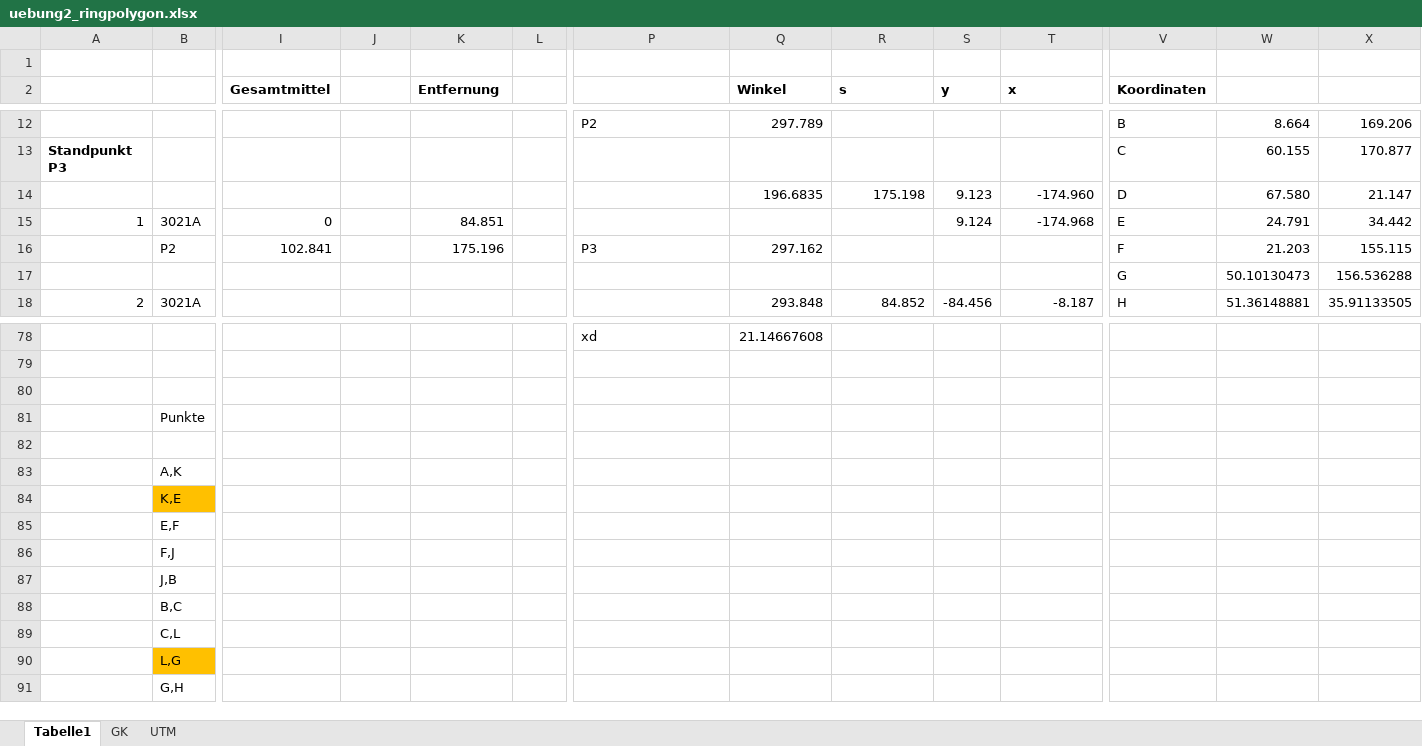
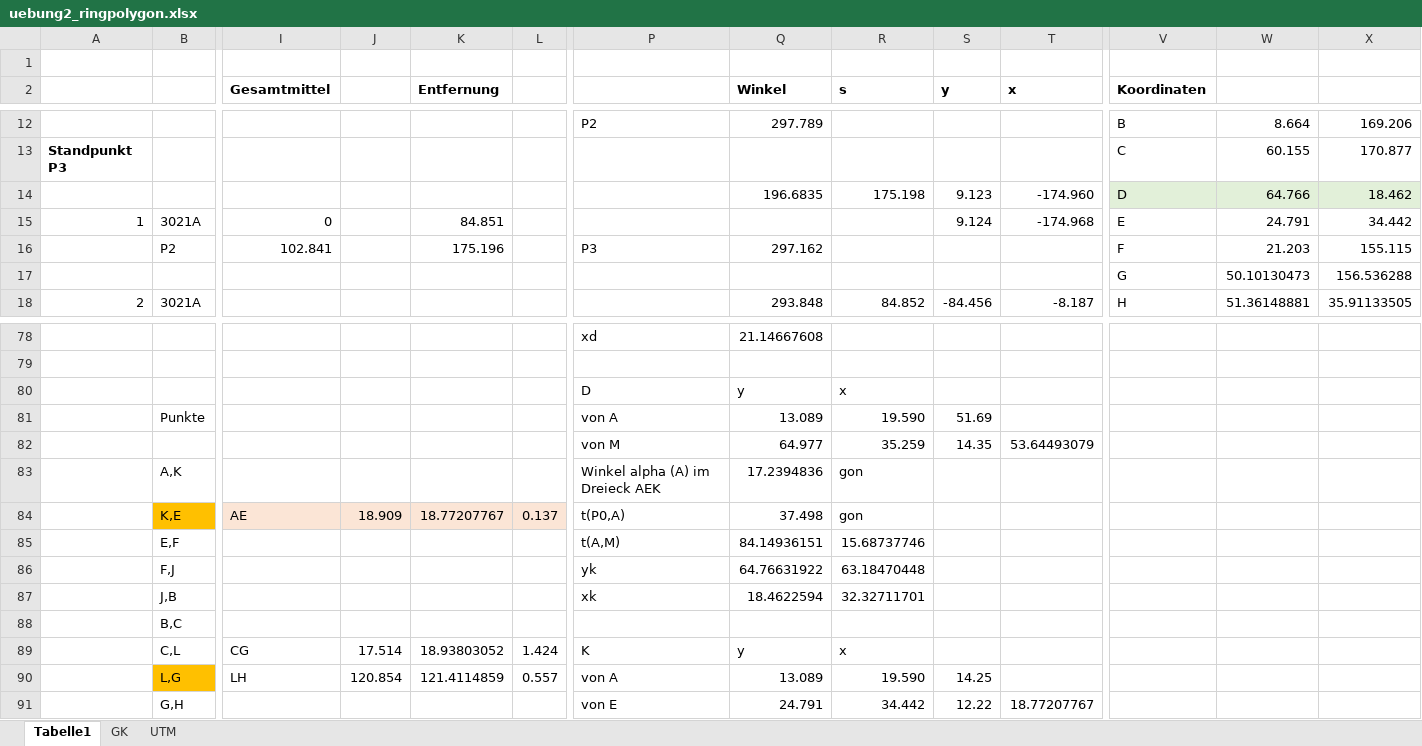
Before and after one commit to birgit1/GG1_Uebung2, an Excel workbook: uebung2_ringpolygon.xlsx, sheet Tabelle1, drawn as a sheet; only a part is shown, gaps mark what is left out; values as stored, in another font and other column widths than the file's, no borders; charts and pictures not drawn; removed rows and columns are numbered as before the commit, all else as after; rows hold the shown columns only; the diff covers the shown part only; the diff names each change by its address in the sheet, - before the commit and + after, or states it on an @@ line.

```diff
--- a/uebung2_ringpolygon.xlsx (sheet Tabelle1)
+++ b/uebung2_ringpolygon.xlsx (sheet Tabelle1)
-V14:X14 fill: none
+V14:X14 fill: #E2F0D9
-W14: 67.580
+W14: 64.766
-X14: 21.147
+X14: 18.462
-row 80: (empty)
+row 80:  |  |  |  |  |  | D | y | x
-row 81:  | Punkte
-row 82: (empty)
+row 81:  | Punkte |  |  |  |  | von A | 13.089 | 19.590 | 51.69
+row 82:  |  |  |  |  |  | von M | 64.977 | 35.259 | 14.35 | 53.64493079
-P83: (empty)
+P83: Winkel alpha (A) im Dreieck AEK
-Q83 (Winkel): (empty)
+Q83 (Winkel): 17.2394836
-R83 (s): (empty)
+R83 (s): gon
-row 84:  | K,E
+row 84:  | K,E | AE | 18.909 | 18.77207767 | 0.137 | t(P0,A) | 37.498 | gon
-P85: (empty)
+P85: t(A,M)
-Q85 (Winkel): (empty)
+Q85 (Winkel): 84.14936151
-R85 (s): (empty)
+R85 (s): 15.68737746
-P86: (empty)
+P86: yk
-Q86 (Winkel): (empty)
+Q86 (Winkel): 64.76631922
-R86 (s): (empty)
+R86 (s): 63.18470448
-P87: (empty)
+P87: xk
-Q87 (Winkel): (empty)
+Q87 (Winkel): 18.4622594
-R87 (s): (empty)
+R87 (s): 32.32711701
-row 89:  | C,L
-row 90:  | L,G
+row 89:  | C,L | CG | 17.514 | 18.93803052 | 1.424 | K | y | x
+row 90:  | L,G | LH | 120.854 | 121.4114859 | 0.557 | von A | 13.089 | 19.590 | 14.25
-P91: (empty)
+P91: von E
-Q91 (Winkel): (empty)
+Q91 (Winkel): 24.791
-R91 (s): (empty)
+R91 (s): 34.442
-S91 (y): (empty)
+S91 (y): 12.22
-T91 (x): (empty)
+T91 (x): 18.77207767
```
Also changed, not shown: 5 added rows, 2 removed rows and 11 edited cells elsewhere in this sheet, charts or pictures, 1 other file.
